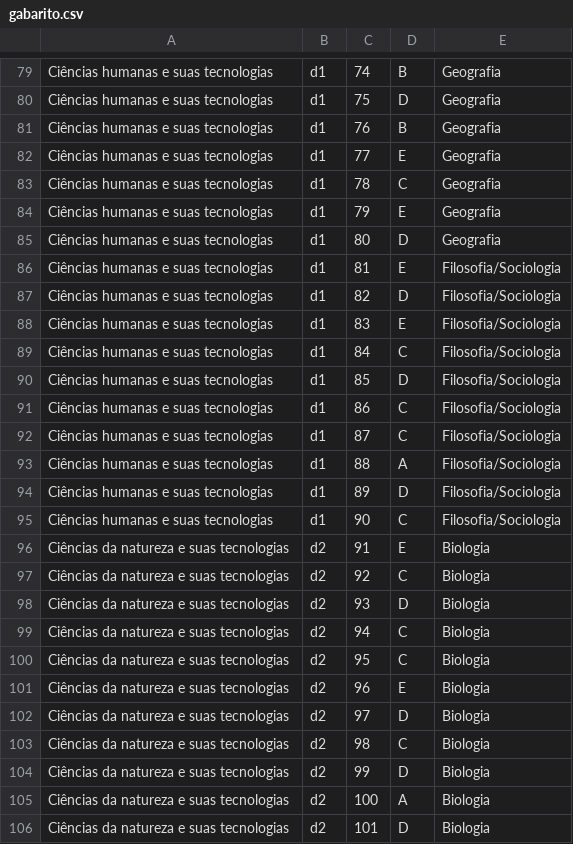
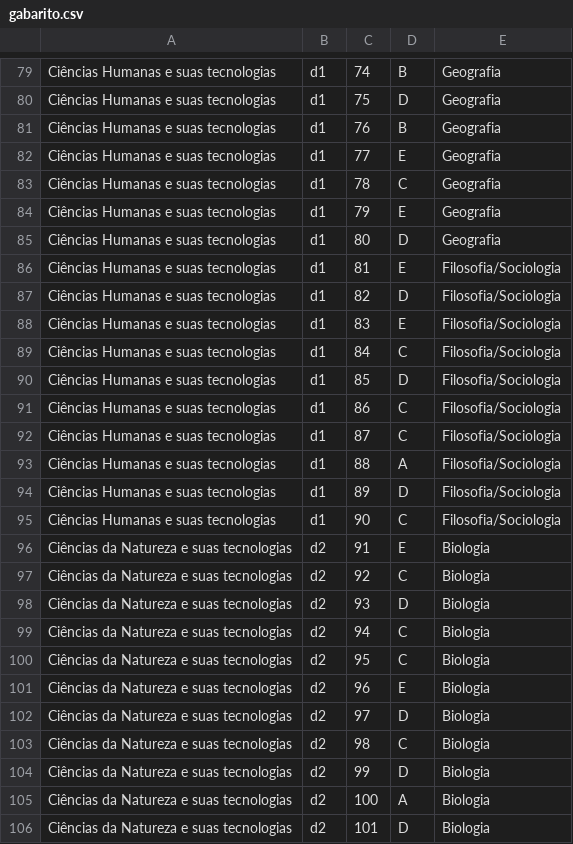
Before and after one commit to einsteinfloripa/corretor-simulados, a CSV file: input/gabarito/gabarito.csv, drawn as a sheet; only a part is shown, gaps mark what is left out; the diff covers the shown part only; the diff names each change by its address in the sheet, - before the commit and + after, or states it on an @@ line.

```diff
--- a/input/gabarito/gabarito.csv
+++ b/input/gabarito/gabarito.csv
-A79:A95: Ciências humanas e suas tecnologias
+A79:A95: Ciências Humanas e suas tecnologias
-A96:A106: Ciências da natureza e suas tecnologias
+A96:A106: Ciências da Natureza e suas tecnologias
```
Also changed, not shown: 62 edited cells elsewhere in this file, 2 other files.
